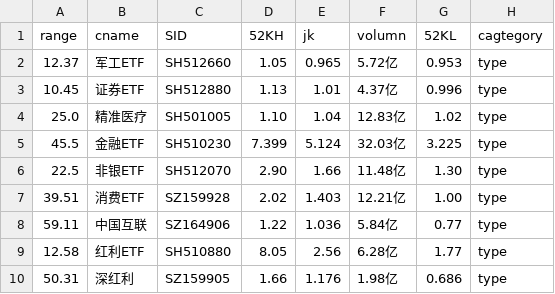
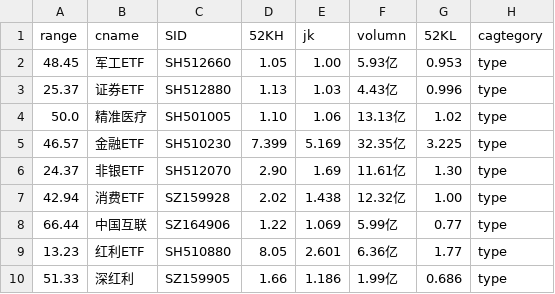
Before and after one commit to btc520/store, a CSV file: stock_data/type_data.csv, drawn as a sheet.

```diff
--- a/stock_data/type_data.csv
+++ b/stock_data/type_data.csv
@@ -1,10 +1,10 @@
 range,cname,SID,52KH,jk,volumn,52KL,cagtegory
-12.37,军工ETF,SH512660,1.05,0.965,5.72亿,0.953,type
-10.45,证券ETF,SH512880,1.13,1.01,4.37亿,0.996,type
-25.0,精准医疗,SH501005,1.10,1.04,12.83亿,1.02,type
-45.5,金融ETF,SH510230,7.399,5.124,32.03亿,3.225,type
-22.5,非银ETF,SH512070,2.90,1.66,11.48亿,1.30,type
-39.51,消费ETF,SZ159928,2.02,1.403,12.21亿,1.00,type
-59.11,中国互联,SZ164906,1.22,1.036,5.84亿,0.77,type
-12.58,红利ETF,SH510880,8.05,2.56,6.28亿,1.77,type
-50.31,深红利,SZ159905,1.66,1.176,1.98亿,0.686,type
+48.45,军工ETF,SH512660,1.05,1.00,5.93亿,0.953,type
+25.37,证券ETF,SH512880,1.13,1.03,4.43亿,0.996,type
+50.0,精准医疗,SH501005,1.10,1.06,13.13亿,1.02,type
+46.57,金融ETF,SH510230,7.399,5.169,32.35亿,3.225,type
+24.37,非银ETF,SH512070,2.90,1.69,11.61亿,1.30,type
+42.94,消费ETF,SZ159928,2.02,1.438,12.32亿,1.00,type
+66.44,中国互联,SZ164906,1.22,1.069,5.99亿,0.77,type
+13.23,红利ETF,SH510880,8.05,2.601,6.36亿,1.77,type
+51.33,深红利,SZ159905,1.66,1.186,1.99亿,0.686,type
```
Also changed, not shown: stock_data/ETF_data.csv, 6 other files.
